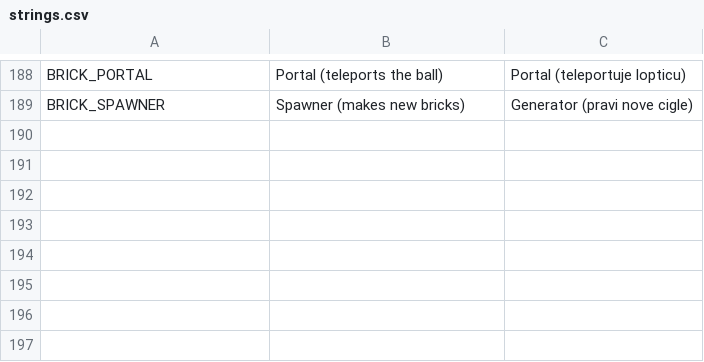
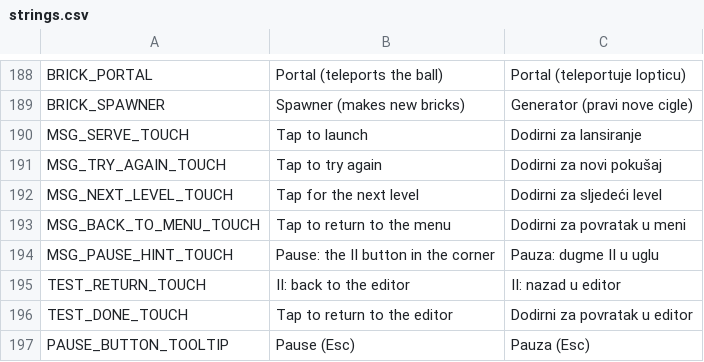
Before and after one commit to pero-grubac/brick-breaker, a CSV file: i18n/strings.csv, drawn as a sheet; only a part is shown, gaps mark what is left out.

Commit message:
feat: touch controls and an on-screen pause button

```diff
--- a/i18n/strings.csv
+++ b/i18n/strings.csv
@@ -189 +189,9 @@ BRICK_PORTAL,Portal (teleports the ball),Portal (teleportuje lopticu)
 BRICK_SPAWNER,Spawner (makes new bricks),Generator (pravi nove cigle)
+MSG_SERVE_TOUCH,Tap to launch,Dodirni za lansiranje
+MSG_TRY_AGAIN_TOUCH,Tap to try again,Dodirni za novi pokušaj
+MSG_NEXT_LEVEL_TOUCH,Tap for the next level,Dodirni za sljedeći level
+MSG_BACK_TO_MENU_TOUCH,Tap to return to the menu,Dodirni za povratak u meni
+MSG_PAUSE_HINT_TOUCH,Pause: the II button in the corner,Pauza: dugme II u uglu
+TEST_RETURN_TOUCH,II: back to the editor,II: nazad u editor
+TEST_DONE_TOUCH,Tap to return to the editor,Dodirni za povratak u editor
+PAUSE_BUTTON_TOOLTIP,Pause (Esc),Pauza (Esc)
```
Also changed, not shown: 12 other files.
